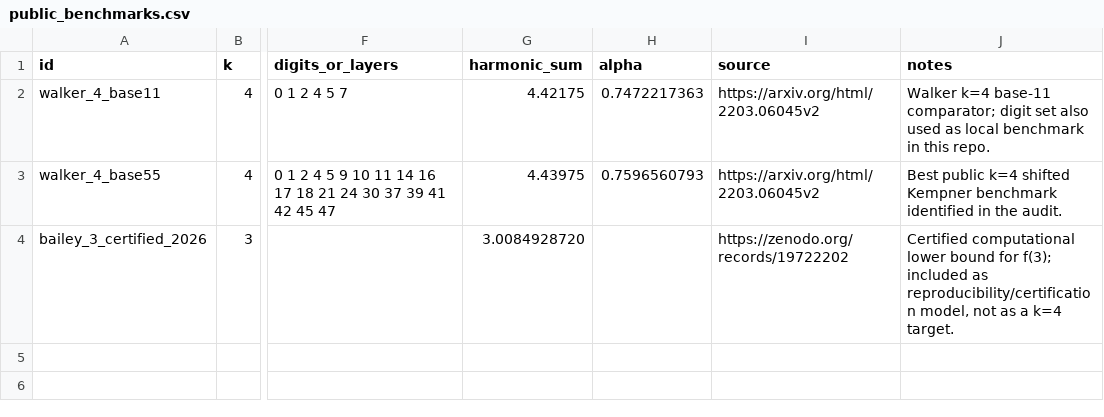
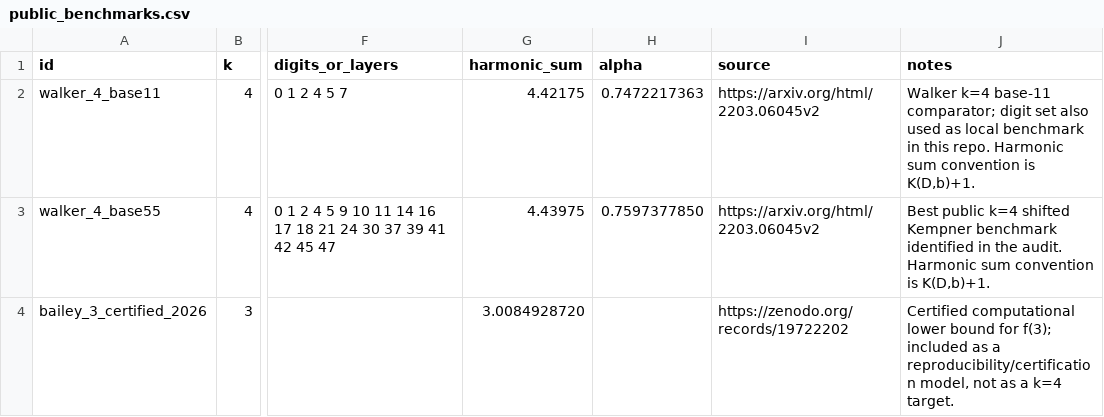
Before and after one commit to Kajin-0/erdos-3, a CSV file: data/public_benchmarks.csv, drawn as a sheet; only a part is shown, gaps mark what is left out; the diff names each change by its address in the sheet, - before the commit and + after, or states it on an @@ line.

Commit message:
Correct benchmark alpha and shifted convention notes

```diff
--- a/data/public_benchmarks.csv
+++ b/data/public_benchmarks.csv
-J2 (notes): …this repo.
+J2 (notes): …this repo. Harmonic sum convention is K(D,b)+1.
-H3 (alpha): 0.7596560793
+H3 (alpha): 0.7597377850
-J3 (notes): …the audit.
+J3 (notes): …the audit. Harmonic sum convention is K(D,b)+1.
-J4 (notes): …included as reproducibility/certification model,…
+J4 (notes): …included as a reproducibility/certification model,…
```
